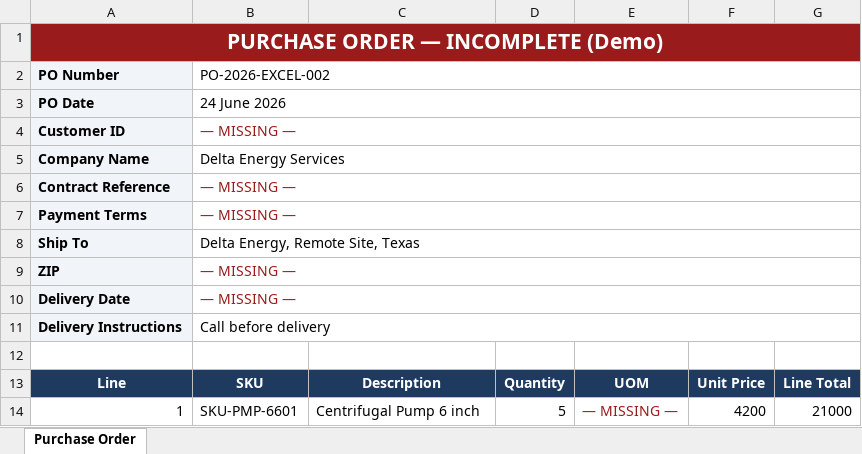
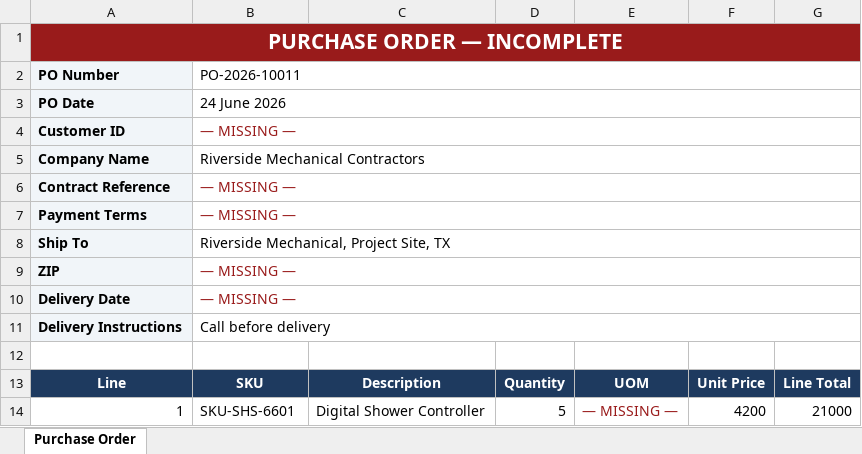
Before and after one commit to sanjayk-ey/pofullfilmentpoc, an Excel workbook: sample-data/US-01/sample-po-missing-fields.xlsx, sheet Purchase Order, drawn as a sheet; values as stored, in another font and other column widths than the file's, no borders; the diff names each change by its address in the sheet, - before the commit and + after, or states it on an @@ line.

```diff
--- a/sample-data/US-01/sample-po-missing-fields.xlsx (sheet Purchase Order)
+++ b/sample-data/US-01/sample-po-missing-fields.xlsx (sheet Purchase Order)
-A1 (PO Number): PURCHASE ORDER — INCOMPLETE (Demo)
+A1 (PO Number): PURCHASE ORDER — INCOMPLETE
-B2: PO-2026-EXCEL-002
+B2: PO-2026-10011
-B5 (PO-2026-10011): Delta Energy Services
+B5 (PO-2026-10011): Riverside Mechanical Contractors
-B8 (PO-2026-10011): Delta Energy, Remote Site, Texas
+B8 (PO-2026-10011): Riverside Mechanical, Project Site, TX
-B14 (PO-2026-10011): SKU-PMP-6601
+B14 (PO-2026-10011): SKU-SHS-6601
-C14: Centrifugal Pump 6 inch
+C14: Digital Shower Controller
```
Also changed, not shown: mock-data/budget-master-data.xlsx, mock-data/compliance-master-data.xlsx, 50 other files.
